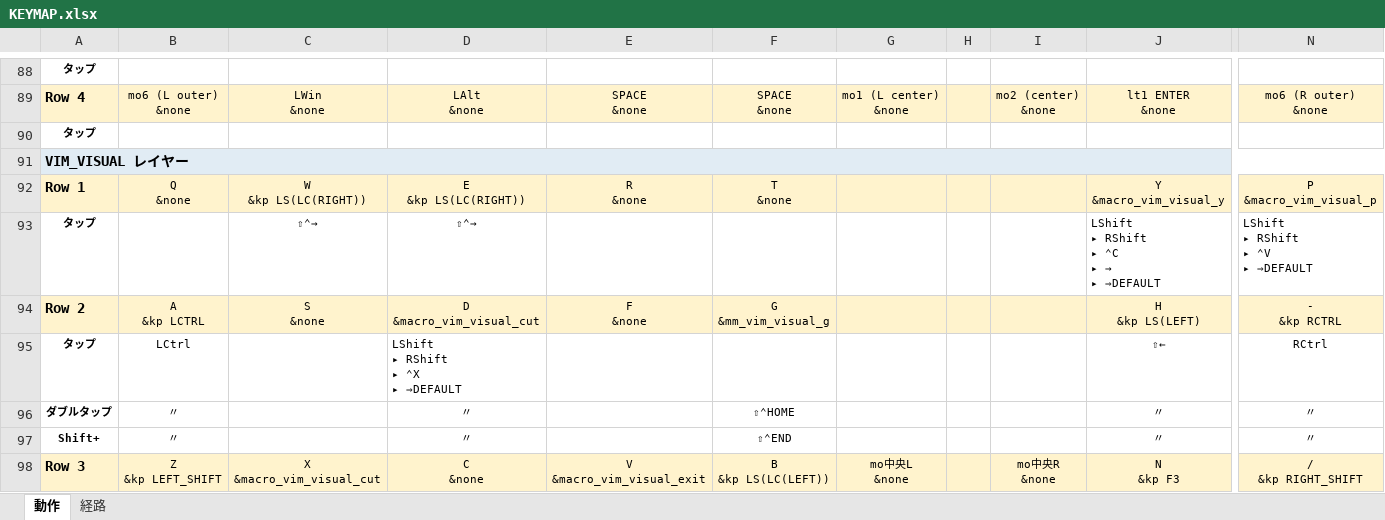
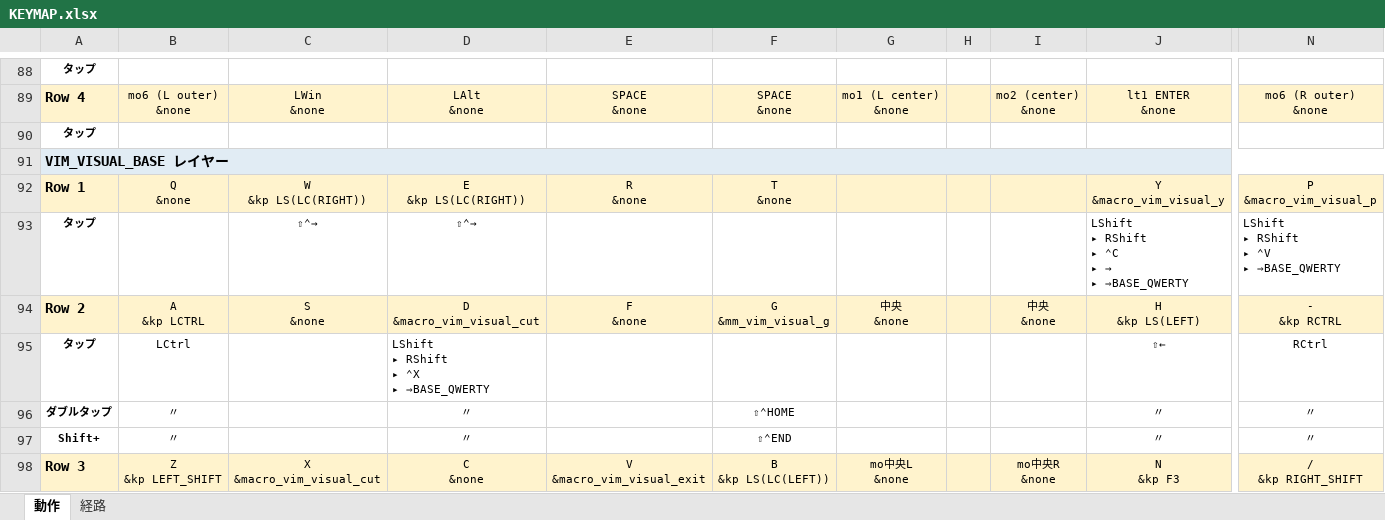
Before and after one commit to ryo-aoki-pc/zmk-config-KUKEY42, an Excel workbook: KEYMAP.xlsx, sheet 動作, drawn as a sheet; only a part is shown, gaps mark what is left out; values as stored, in another font and other column widths than the file's, no borders; ↵ is a line break in a cell; the diff covers the shown part only; the diff names each change by its address in the sheet, - before the commit and + after, or states it on an @@ line.

```diff
--- a/KEYMAP.xlsx (sheet 動作)
+++ b/KEYMAP.xlsx (sheet 動作)
-A91: VIM_VISUAL レイヤー
+A91: VIM_VISUAL_BASE レイヤー
@@ J93: LShift ↵ ▸ RShift ↵ ▸ ⌃C ↵ ▸ → ↵ ▸ ⇒DEFAULT → LShift ↵ ▸ RShift ↵ ▸ ⌃C ↵ ▸ → ↵ ▸ ⇒BASE_QWERTY @@
-N93: LShift ↵ ▸ RShift ↵ ▸ ⌃V ↵ ▸ ⇒DEFAULT
+N93: LShift ↵ ▸ RShift ↵ ▸ ⌃V ↵ ▸ ⇒BASE_QWERTY
-G94: (empty)
+G94: 中央 ↵ &none
-I94: (empty)
+I94: 中央 ↵ &none
-D95: LShift ↵ ▸ RShift ↵ ▸ ⌃X ↵ ▸ ⇒DEFAULT
+D95: LShift ↵ ▸ RShift ↵ ▸ ⌃X ↵ ▸ ⇒BASE_QWERTY
```
Also changed, not shown: 37 edited cells elsewhere in this sheet, sheet 経路, 1 other file.
